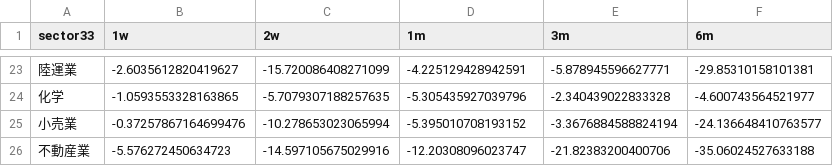
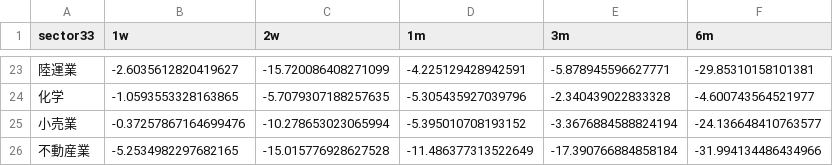
Before and after one commit to adazakuraa/market, a CSV file: data/sector_strength.csv, drawn as a sheet; only a part is shown, gaps mark what is left out.

```diff
--- a/data/sector_strength.csv
+++ b/data/sector_strength.csv
@@ -25,2 +25,2 @@
 小売業,-0.37257867164699476,-10.278653023065994,-5.395010708193152,-3.3676884588824194,-24.136648410763577
-不動産業,-5.576272450634723,-14.597105675029916,-12.20308096023747,-21.82383200400706,-35.06024527633188
+不動産業,-5.2534982297682165,-15.015776928627528,-11.486377313522649,-17.390766884858184,-31.994134486434966
```
Also changed, not shown: data/prices_latest.csv, 2 other files.
